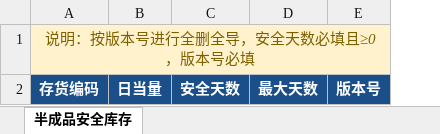
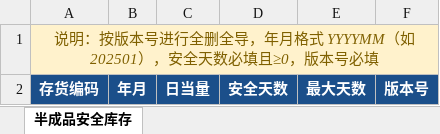
Before and after one commit to speedking7/APS, an Excel workbook: aps-system/src/main/resources/static/template-safety-stock.xlsx, sheet 半成品安全库存, drawn as a sheet; values as stored, in another font and other column widths than the file's, no borders; the diff names each change by its address in the sheet, - before the commit and + after, or states it on an @@ line.

```diff
--- a/aps-system/src/main/resources/static/template-safety-stock.xlsx (sheet 半成品安全库存)
+++ b/aps-system/src/main/resources/static/template-safety-stock.xlsx (sheet 半成品安全库存)
+column B, row 2: 年月
-A1: 说明：按版本号进行全删全导，安全天数必填且≥0，版本号必填
+A1: 说明：按版本号进行全删全导，年月格式 YYYYMM（如202501），安全天数必填且≥0，版本号必填
```
Also changed, not shown: 23 other files.
